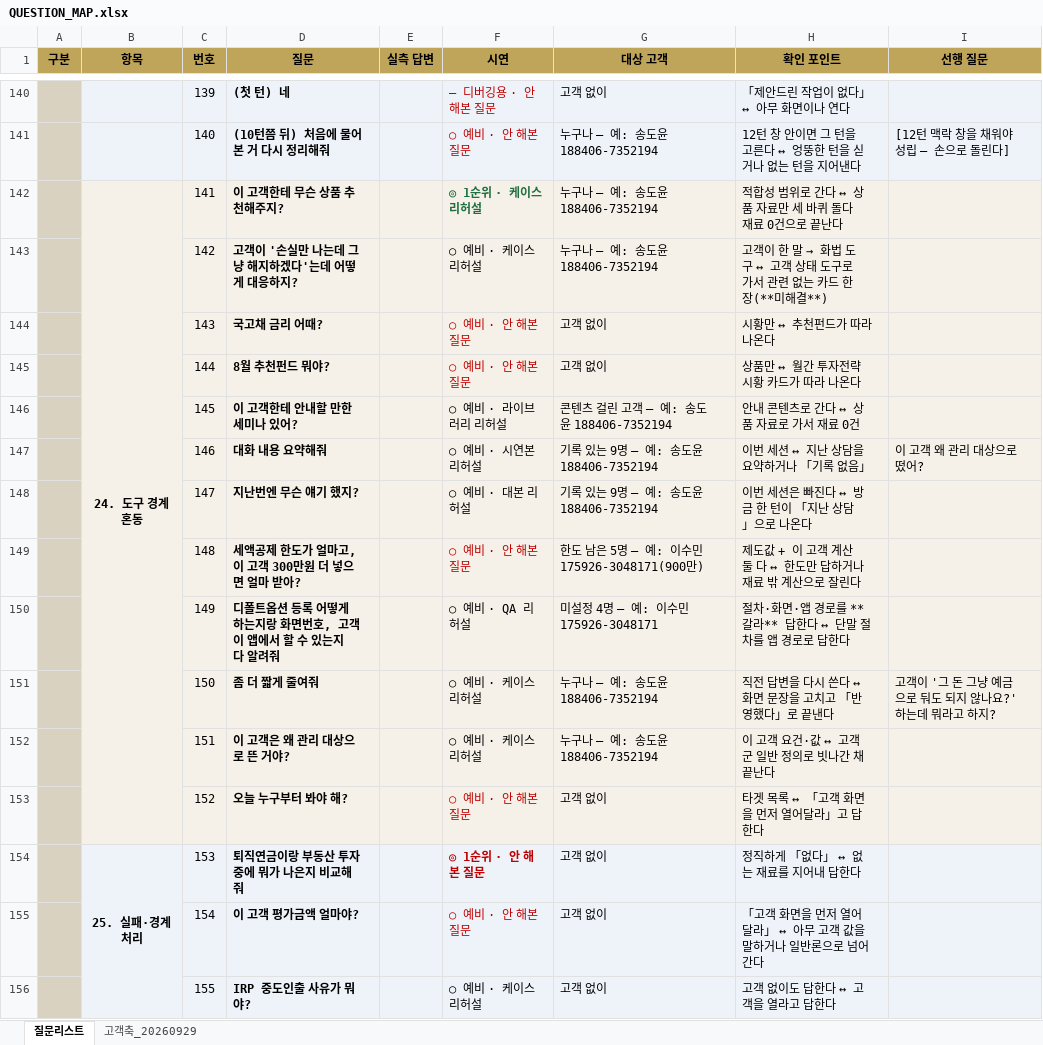
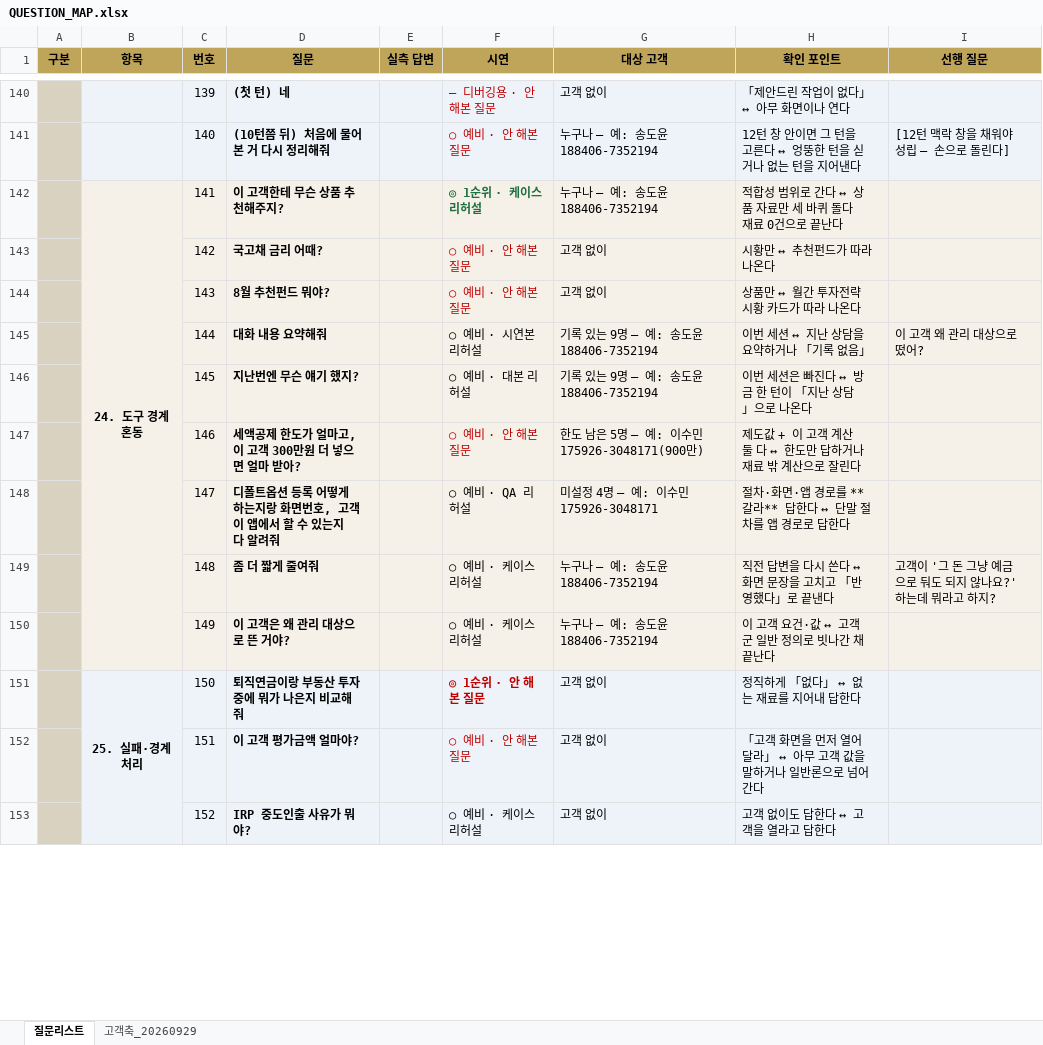
Before and after one commit to 09sunwoo-a/Pension_agent, an Excel workbook: docs/QUESTION_MAP.xlsx, sheet 질문리스트, drawn as a sheet; only a part is shown, gaps mark what is left out; values as stored, in another font and other column widths than the file's, no borders; removed rows and columns are numbered as before the commit, all else as after; the diff covers the shown part only; the diff names each change by its address in the sheet, - before the commit and + after, or states it on an @@ line.

```diff
--- a/docs/QUESTION_MAP.xlsx (sheet 질문리스트)
+++ b/docs/QUESTION_MAP.xlsx (sheet 질문리스트)
-D143 (질문): 고객이 '손실만 나는데 그냥 해지하겠다'는데 어떻게 대응하지?
+D143 (질문): 국고채 금리 어때?
-F143 (시연): ○ 예비 · 케이스 리허설
+F143 (시연): ○ 예비 · 안 해본 질문
-F143 text colour: black
+F143 text colour: #C00000
-G143 (대상 고객): 누구나 — 예: 송도윤 188406-7352194
+G143 (대상 고객): 고객 없이
@@ H143 (확인 포인트): 고객이 한 말 → 화법 도구 ↔ 고객 상태 도구로 가서 관련 없는 카드 한 장(**미해결**) → 시황만 ↔ 추천펀드가 따라 나온다 @@
-D144 (질문): 국고채 금리 어때?
+D144 (질문): 8월 추천펀드 뭐야?
-H144 (확인 포인트): 시황만 ↔ 추천펀드가 따라 나온다
+H144 (확인 포인트): 상품만 ↔ 월간 투자전략 시황 카드가 따라 나온다
-row 145:  |  | 144 | 8월 추천펀드 뭐야? |  | ○ 예비 · 안 해본 질문 | 고객 없이 | 상품만 ↔ 월간 투자전략 시황 카드가 따라 나온다
-row 146:  |  | 145 | 이 고객한테 안내할 만한 세미나 있어? |  | ○ 예비 · 라이브러리 리허설 | 콘텐츠 걸린 고객 — 예: 송도윤 188406-7352194 | 안내 콘텐츠로 간다 ↔ 상품 자료로 가서 재료 0건
-C145 (번호): 146
+C145 (번호): 144
-C146 (번호): 147
+C146 (번호): 145
-C147 (번호): 148
+C147 (번호): 146
-C148 (번호): 149
+C148 (번호): 147
-C149 (번호): 150
+C149 (번호): 148
-C150 (번호): 151
+C150 (번호): 149
-row 153:  |  | 152 | 오늘 누구부터 봐야 해? |  | ○ 예비 · 안 해본 질문 | 고객 없이 | 타겟 목록 ↔ 「고객 화면을 먼저 열어달라」고 답한다
-C151 (번호): 153
+C151 (번호): 150
-C152 (번호): 154
+C152 (번호): 151
-C153 (번호): 155
+C153 (번호): 152
```
Also changed, not shown: 3 added rows, 3 removed rows, 45 edited cells and cell formats elsewhere in this sheet, 3 other files.
